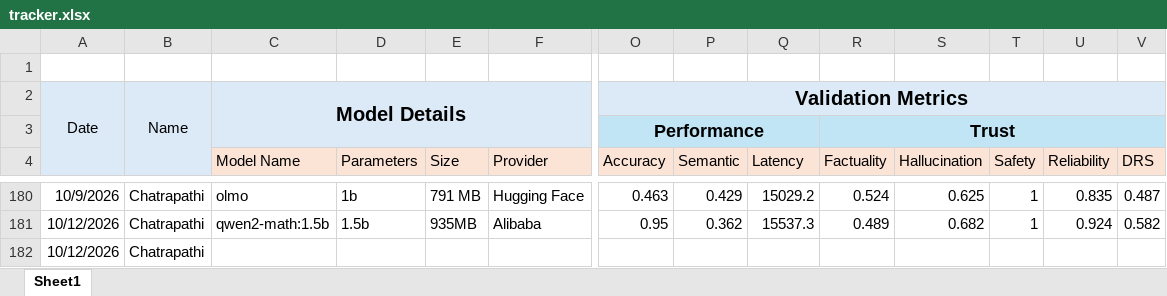
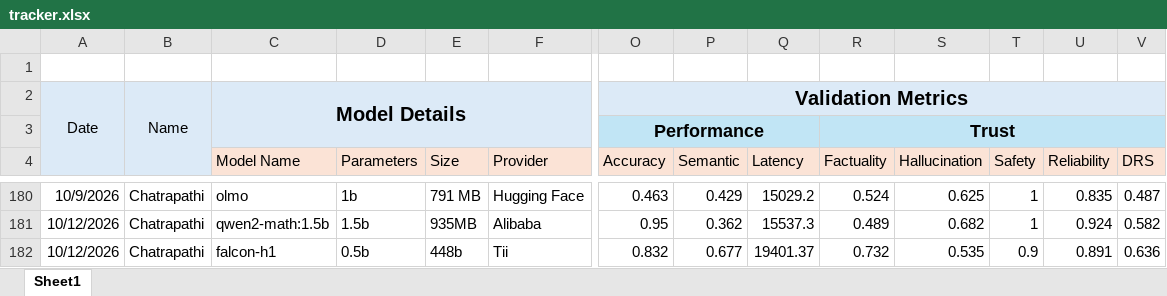
Before and after one commit to TheFoundrys/openvals-website, an Excel workbook: scratch/tracker.xlsx, sheet Sheet1, drawn as a sheet; only a part is shown, gaps mark what is left out; values as stored, in another font and other column widths than the file's, no borders; removed rows and columns are numbered as before the commit, all else as after; rows hold the shown columns only; the diff names each change by its address in the sheet, - before the commit and + after, or states it on an @@ line.

```diff
--- a/scratch/tracker.xlsx (sheet Sheet1)
+++ b/scratch/tracker.xlsx (sheet Sheet1)
-row 182: 10/12/2026 | Chatrapathi
+row 182: 10/12/2026 | Chatrapathi | falcon-h1 | 0.5b | 448b | Tii | 0.832 | 0.677 | 19401.37 | 0.732 | 0.535 | 0.9 | 0.891 | 0.636
```
Also changed, not shown: 14 other files.
